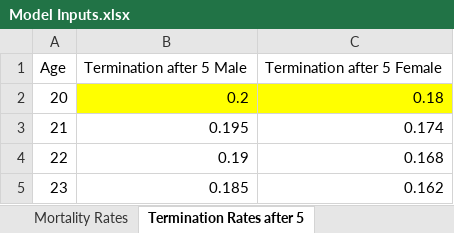
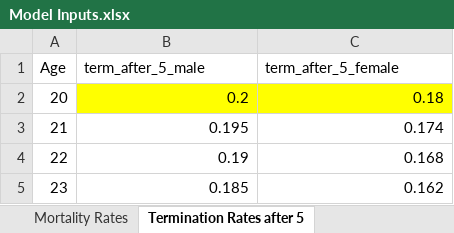
Before and after one commit to sbhaga5/NOMERS-Benefit-Model, an Excel workbook: Model Inputs.xlsx, sheet Termination Rates after 5, drawn as a sheet; only a part is shown; values as stored, in another font and other column widths than the file's, no borders; removed rows and columns are numbered as before the commit, all else as after; the diff covers the shown part only; the diff names each change by its address in the sheet, - before the commit and + after, or states it on an @@ line.

```diff
--- a/Model Inputs.xlsx (sheet Termination Rates after 5)
+++ b/Model Inputs.xlsx (sheet Termination Rates after 5)
-row 1: Age | Termination after 5 Male | Termination after 5 Female
+row 1: Age | term_after_5_male | term_after_5_female
```
Also changed, not shown: 30 added rows elsewhere in this sheet, sheet Retirement Rates, sheet Salary and Headcount, sheet Termination Rates before 5, sheet Main, other sheet tabs, 1 other file.
